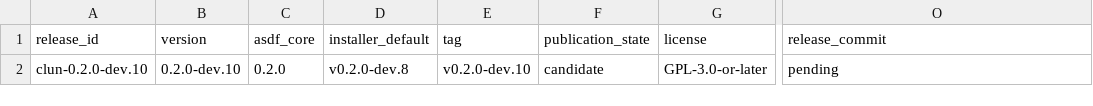
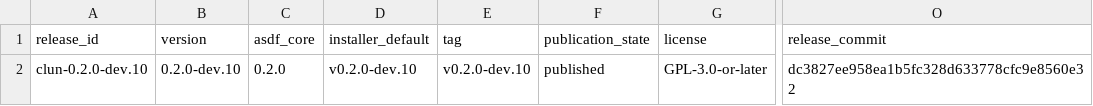
Before and after one commit to theesfeld/clun, a TSV file: compat/release.tsv, drawn as a sheet; only a part is shown, gaps mark what is left out; the diff names each change by its address in the sheet, - before the commit and + after, or states it on an @@ line.

Commit message:
docs(release): reconcile v0.2.0-dev.10 publication surfaces (#279)
* docs(release): reconcile v0.2.0-dev.10 publication surfaces

Point installer default and release ledger at published v0.2.0-dev.10
(four native archives + checksums on tag peel dc3827ee).

Closes #278
Refs: #272 #276 #56

* docs(release): sync STATE.md for v0.2.0-dev.10

Refs: #278

* docs(release): honest STATE resume for v0.2.0-dev.10

Refs: #278

```diff
--- a/compat/release.tsv
+++ b/compat/release.tsv
-D2 (installer_default): v0.2.0-dev.8
+D2 (installer_default): v0.2.0-dev.10
-F2 (publication_state): candidate
+F2 (publication_state): published
-O2 (release_commit): pending
+O2 (release_commit): dc3827ee958ea1b5fc328d633778cfc9e8560e32
```
Also changed, not shown: 4 other files.
